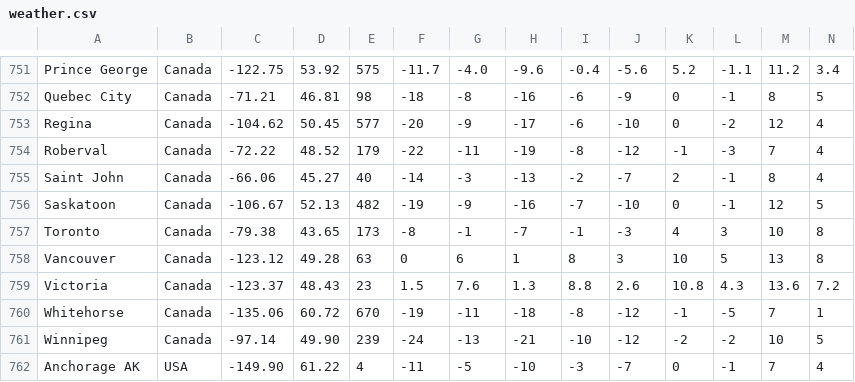
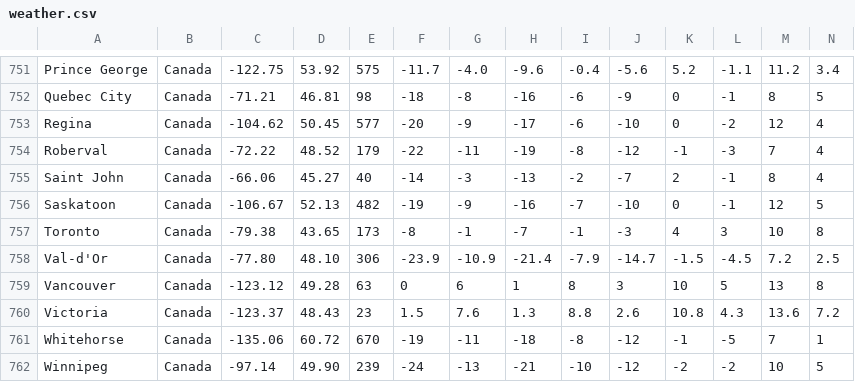
Before and after one commit to Institute-for-Future-Intelligence/aladdin, a CSV file: src/resources/weather.csv, drawn as a sheet; only a part is shown, gaps mark what is left out; the shorter side is filled out with more unchanged rows; rows hold the shown columns only; the diff names each change by its address in the sheet, - before the commit and + after, or states it on an @@ line.

Commit message:
more weather data

```diff
--- a/src/resources/weather.csv
+++ b/src/resources/weather.csv
+row 758: Val-d'Or | Canada | -77.80 | 48.10 | 306 | -23.9 | -10.9 | -21.4 | -7.9 | -14.7 | -1.5 | -4.5 | 7.2 | 2.5
```
Also changed, not shown: 3 other files.
